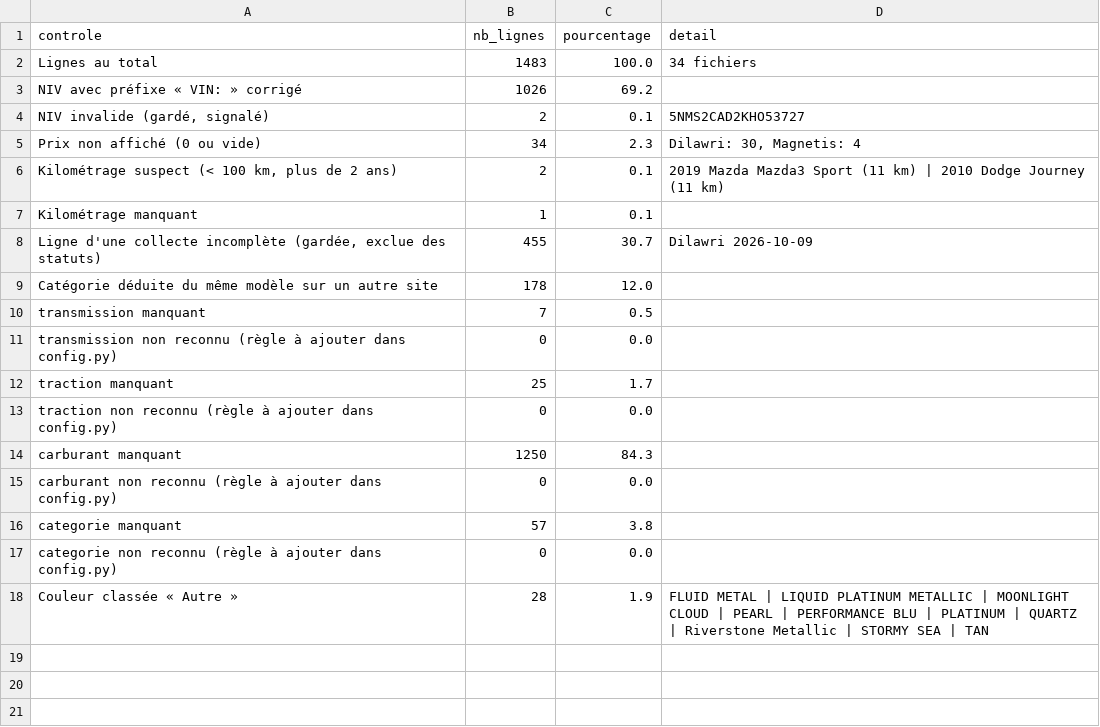
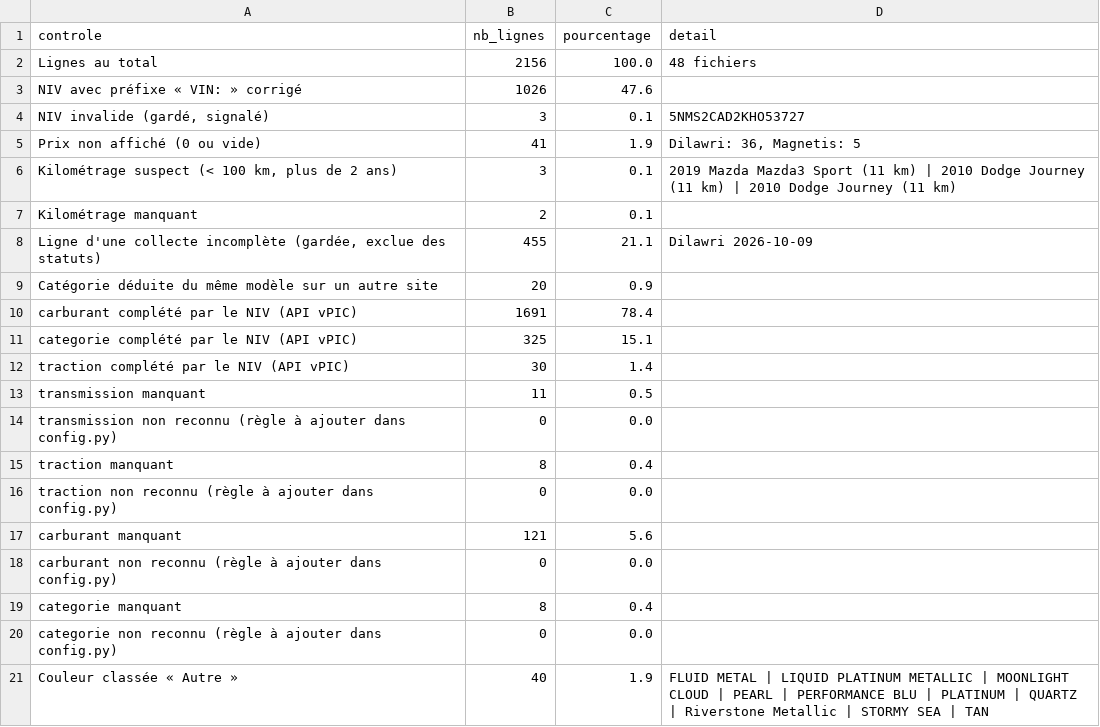
Before and after one commit to lezoul/Projet_UA2_ETL, a CSV file: resultats/rapport_qualite.csv, drawn as a sheet.

```diff
--- a/resultats/rapport_qualite.csv
+++ b/resultats/rapport_qualite.csv
@@ -1,18 +1,21 @@
 controle,nb_lignes,pourcentage,detail
-Lignes au total,1483,100.0,34 fichiers
-NIV avec préfixe « VIN: » corrigé,1026,69.2,
-"NIV invalide (gardé, signalé)",2,0.1,5NMS2CAD2KHO53727
-Prix non affiché (0 ou vide),34,2.3,"Dilawri: 30, Magnetis: 4"
-"Kilométrage suspect (< 100 km, plus de 2 ans)",2,0.1,2019 Mazda Mazda3 Sport (11 km) | 2010 Dodge Journey (11 km)
-Kilométrage manquant,1,0.1,
-"Ligne d'une collecte incomplète (gardée, exclue des statuts)",455,30.7,Dilawri 2026-10-09
-Catégorie déduite du même modèle sur un autre site,178,12.0,
-transmission manquant,7,0.5,
+Lignes au total,2156,100.0,48 fichiers
+NIV avec préfixe « VIN: » corrigé,1026,47.6,
+"NIV invalide (gardé, signalé)",3,0.1,5NMS2CAD2KHO53727
+Prix non affiché (0 ou vide),41,1.9,"Dilawri: 36, Magnetis: 5"
+"Kilométrage suspect (< 100 km, plus de 2 ans)",3,0.1,2019 Mazda Mazda3 Sport (11 km) | 2010 Dodge Journey (11 km) | 2010 Dodge Journey (11 km)
+Kilométrage manquant,2,0.1,
+"Ligne d'une collecte incomplète (gardée, exclue des statuts)",455,21.1,Dilawri 2026-10-09
+Catégorie déduite du même modèle sur un autre site,20,0.9,
+carburant complété par le NIV (API vPIC),1691,78.4,
+categorie complété par le NIV (API vPIC),325,15.1,
+traction complété par le NIV (API vPIC),30,1.4,
+transmission manquant,11,0.5,
 transmission non reconnu (règle à ajouter dans config.py),0,0.0,
-traction manquant,25,1.7,
+traction manquant,8,0.4,
 traction non reconnu (règle à ajouter dans config.py),0,0.0,
-carburant manquant,1250,84.3,
+carburant manquant,121,5.6,
 carburant non reconnu (règle à ajouter dans config.py),0,0.0,
-categorie manquant,57,3.8,
+categorie manquant,8,0.4,
 categorie non reconnu (règle à ajouter dans config.py),0,0.0,
-Couleur classée « Autre »,28,1.9,FLUID METAL | LIQUID PLATINUM METALLIC | MOONLIGHT CLOUD | PEARL | PERFORMANCE BLU | PLATINUM | QUARTZ | Riverstone Metallic | STORMY SEA | TAN
+Couleur classée « Autre »,40,1.9,FLUID METAL | LIQUID PLATINUM METALLIC | MOONLIGHT CLOUD | PEARL | PERFORMANCE BLU | PLATINUM | QUARTZ | Riverstone Metallic | STORMY SEA | TAN
```
Also changed, not shown: resultats/vehicules_occasion_consolide.csv, 25 other files.
